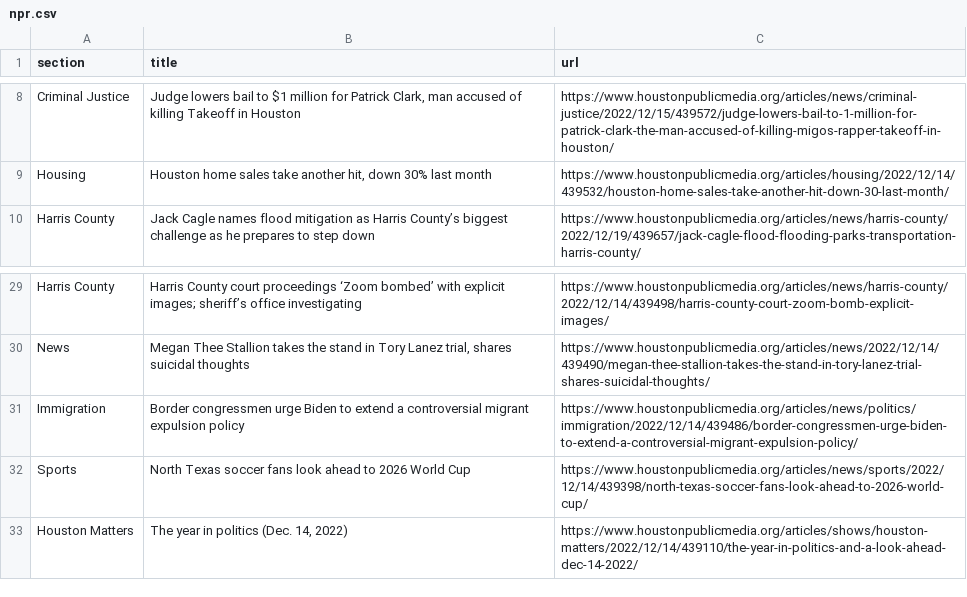
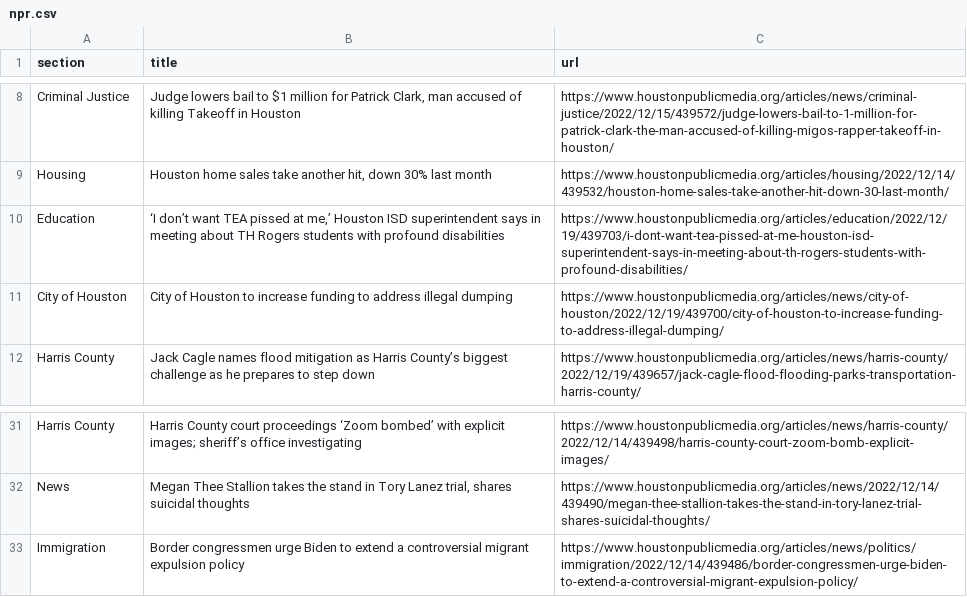
Before and after one commit to areenaarora/autoscrapper, a CSV file: npr.csv, drawn as a sheet; only a part is shown, gaps mark what is left out; removed rows and columns are numbered as before the commit, all else as after; the diff names each change by its address in the sheet, - before the commit and + after, or states it on an @@ line.

```diff
--- a/npr.csv
+++ b/npr.csv
+row 10: Education | ‘I don’t want TEA pissed at me,’ Houston ISD superintendent says in meeting about TH Rogers students with profound disabilities | https://www.houstonpublicmedia.org/articles/education/2022/12/19/439703/i-dont-want-tea-pissed-at-me-houston-isd-superintendent-says-in-meeting-about-th-rogers-students-with-profound-disabilities/
+row 11: City of Houston | City of Houston to increase funding to address illegal dumping | https://www.houstonpublicmedia.org/articles/news/city-of-houston/2022/12/19/439700/city-of-houston-to-increase-funding-to-address-illegal-dumping/
-row 32: Sports | North Texas soccer fans look ahead to 2026 World Cup | https://www.houstonpublicmedia.org/articles/news/sports/2022/12/14/439398/north-texas-soccer-fans-look-ahead-to-2026-world-cup/
-row 33: Houston Matters | The year in politics (Dec. 14, 2022) | https://www.houstonpublicmedia.org/articles/shows/houston-matters/2022/12/14/439110/the-year-in-politics-and-a-look-ahead-dec-14-2022/
```
